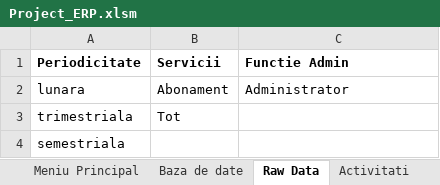
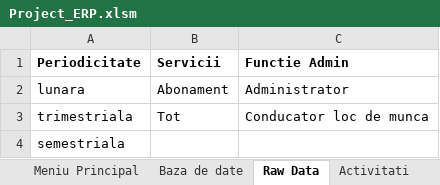
Before and after one commit to sploianu23/OSH-Excel-ERP, an Excel workbook: SSM Project/Project_ERP.xlsm, sheet Raw Data, drawn as a sheet; values as stored, in another font and other column widths than the file's, no borders; the diff names each change by its address in the sheet, - before the commit and + after, or states it on an @@ line.

Commit message:
Small incremental changes. Added a new value to the Raw Data table; added a new bookmark for the subscription period.

```diff
--- a/SSM Project/Project_ERP.xlsm (sheet Raw Data)
+++ b/SSM Project/Project_ERP.xlsm (sheet Raw Data)
-C3 (Functie Admin): (empty)
+C3 (Functie Admin): Conducator loc de munca
```
Also changed, not shown: 3 other files.
